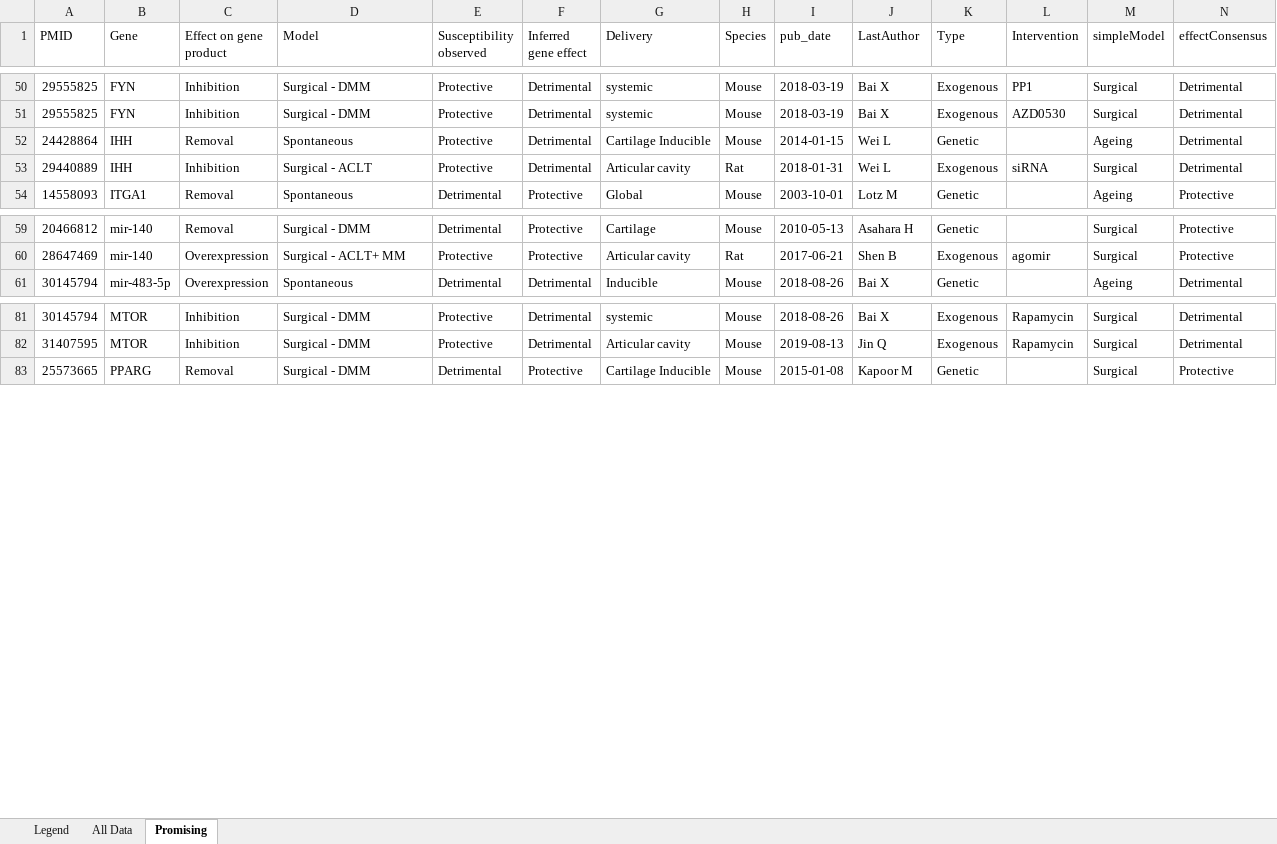
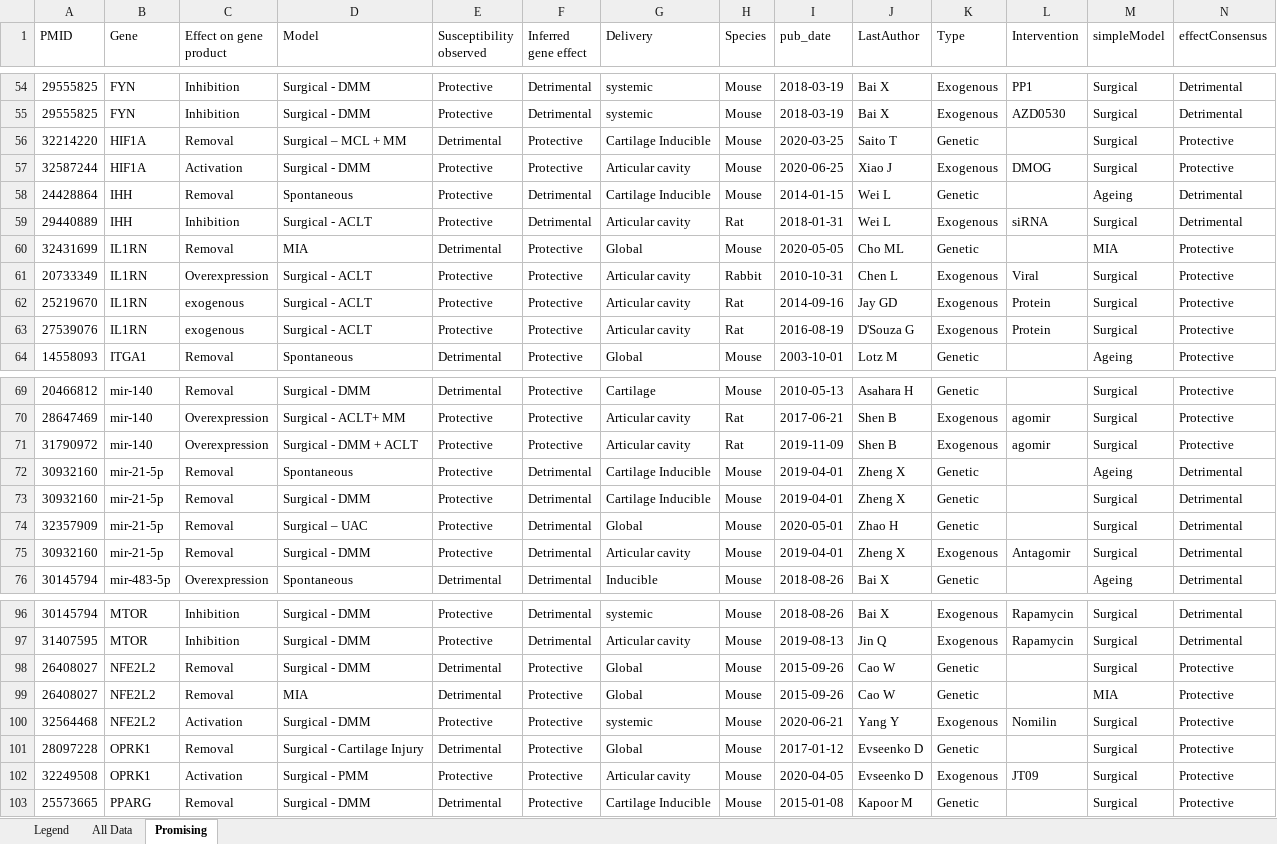
Before and after one commit to soulj/OATargets, an Excel workbook: supp/SupplementryTable1.xlsx, sheet Promising, drawn as a sheet; only a part is shown, gaps mark what is left out; values as stored, in another font and other column widths than the file's, no borders; the diff covers the shown part only; the diff names each change by its address in the sheet, - before the commit and + after, or states it on an @@ line.

```diff
--- a/supp/SupplementryTable1.xlsx (sheet Promising)
+++ b/supp/SupplementryTable1.xlsx (sheet Promising)
+row 56: 32214220 | HIF1A | Removal | Surgical – MCL + MM | Detrimental | Protective | Cartilage Inducible | Mouse | 2020-03-25 | Saito T | Genetic |  | Surgical | Protective
+row 57: 32587244 | HIF1A | Activation | Surgical - DMM | Protective | Protective | Articular cavity | Mouse | 2020-06-25 | Xiao J | Exogenous | DMOG | Surgical | Protective
+row 60: 32431699 | IL1RN | Removal | MIA | Detrimental | Protective | Global | Mouse | 2020-05-05 | Cho ML | Genetic |  | MIA | Protective
+row 61: 20733349 | IL1RN | Overexpression | Surgical - ACLT | Protective | Protective | Articular cavity | Rabbit | 2010-10-31 | Chen L | Exogenous | Viral | Surgical | Protective
+row 62: 25219670 | IL1RN | exogenous | Surgical - ACLT | Protective | Protective | Articular cavity | Rat | 2014-09-16 | Jay GD | Exogenous | Protein | Surgical | Protective
+row 63: 27539076 | IL1RN | exogenous | Surgical - ACLT | Protective | Protective | Articular cavity | Rat | 2016-08-19 | D'Souza G | Exogenous | Protein | Surgical | Protective
+row 71: 31790972 | mir-140 | Overexpression | Surgical - DMM + ACLT | Protective | Protective | Articular cavity | Rat | 2019-11-09 | Shen B | Exogenous | agomir | Surgical | Protective
+row 72: 30932160 | mir-21-5p | Removal | Spontaneous | Protective | Detrimental | Cartilage Inducible | Mouse | 2019-04-01 | Zheng X | Genetic |  | Ageing | Detrimental
+row 73: 30932160 | mir-21-5p | Removal | Surgical - DMM | Protective | Detrimental | Cartilage Inducible | Mouse | 2019-04-01 | Zheng X | Genetic |  | Surgical | Detrimental
+row 74: 32357909 | mir-21-5p | Removal | Surgical – UAC | Protective | Detrimental | Global | Mouse | 2020-05-01 | Zhao H | Genetic |  | Surgical | Detrimental
+row 75: 30932160 | mir-21-5p | Removal | Surgical - DMM | Protective | Detrimental | Articular cavity | Mouse | 2019-04-01 | Zheng X | Exogenous | Antagomir | Surgical | Detrimental
+row 98: 26408027 | NFE2L2 | Removal | Surgical - DMM | Detrimental | Protective | Global | Mouse | 2015-09-26 | Cao W | Genetic |  | Surgical | Protective
+row 99: 26408027 | NFE2L2 | Removal | MIA | Detrimental | Protective | Global | Mouse | 2015-09-26 | Cao W | Genetic |  | MIA | Protective
+row 100: 32564468 | NFE2L2 | Activation | Surgical - DMM | Protective | Protective | systemic | Mouse | 2020-06-21 | Yang Y | Exogenous | Nomilin | Surgical | Protective
+row 101: 28097228 | OPRK1 | Removal | Surgical - Cartilage Injury | Detrimental | Protective | Global | Mouse | 2017-01-12 | Evseenko D | Genetic |  | Surgical | Protective
+row 102: 32249508 | OPRK1 | Activation | Surgical - PMM | Protective | Protective | Articular cavity | Mouse | 2020-04-05 | Evseenko D | Exogenous | JT09 | Surgical | Protective
```
Also changed, not shown: 9 added rows and 1 edited cell elsewhere in this sheet, sheet All Data, supp/SupplementryTable2.xlsx, supp/SupplementryTable3.xlsx, 14 other files.
